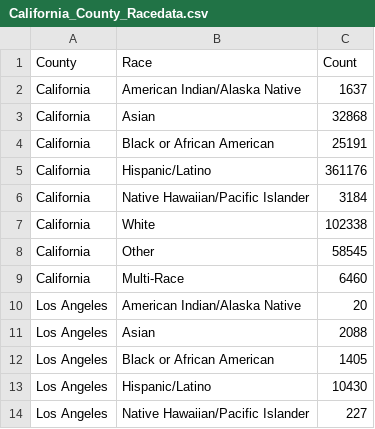
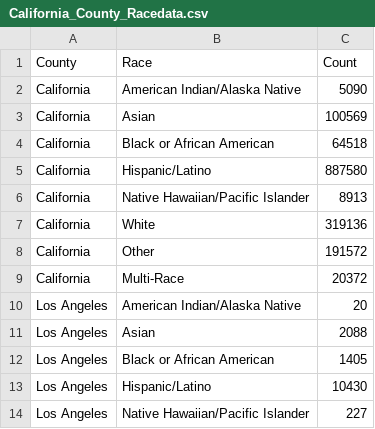
Before and after one commit to lyumingdong/COVID19-Visualization, a CSV file: Race data/California_County_Racedata.csv, drawn as a sheet; only a part is shown.

```diff
--- a/Race data/California_County_Racedata.csv
+++ b/Race data/California_County_Racedata.csv
@@ -1,10 +1,10 @@
 County,Race,Count
-California,American Indian/Alaska Native,1637
-California,Asian,32868
-California,Black or African American,25191
-California,Hispanic/Latino,361176
-California,Native Hawaiian/Pacific Islander,3184
-California,White,102338
-California,Other,58545
-California,Multi-Race,6460
+California,American Indian/Alaska Native,5090
+California,Asian,100569
+California,Black or African American,64518
+California,Hispanic/Latino,887580
+California,Native Hawaiian/Pacific Islander,8913
+California,White,319136
+California,Other,191572
+California,Multi-Race,20372
 Los Angeles,American Indian/Alaska Native,20
```
Also changed, not shown: 10 other files.
